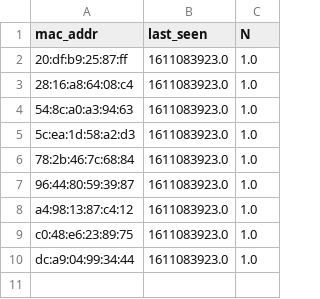
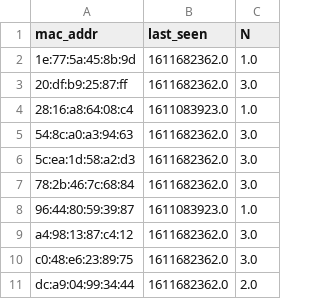
Before and after one commit to kyle-macmillan/netrics, a CSV file: src/seen_devices.csv, drawn as a sheet.

```diff
--- a/src/seen_devices.csv
+++ b/src/seen_devices.csv
@@ -1,10 +1,11 @@
 mac_addr,last_seen,N
-20:df:b9:25:87:ff,1611083923.0,1.0
+1e:77:5a:45:8b:9d,1611682362.0,1.0
+20:df:b9:25:87:ff,1611682362.0,3.0
 28:16:a8:64:08:c4,1611083923.0,1.0
-54:8c:a0:a3:94:63,1611083923.0,1.0
-5c:ea:1d:58:a2:d3,1611083923.0,1.0
-78:2b:46:7c:68:84,1611083923.0,1.0
+54:8c:a0:a3:94:63,1611682362.0,3.0
+5c:ea:1d:58:a2:d3,1611682362.0,3.0
+78:2b:46:7c:68:84,1611682362.0,3.0
 96:44:80:59:39:87,1611083923.0,1.0
-a4:98:13:87:c4:12,1611083923.0,1.0
-c0:48:e6:23:89:75,1611083923.0,1.0
-dc:a9:04:99:34:44,1611083923.0,1.0
+a4:98:13:87:c4:12,1611682362.0,3.0
+c0:48:e6:23:89:75,1611682362.0,3.0
+dc:a9:04:99:34:44,1611682362.0,2.0
```
Also changed, not shown: 4 other files.
